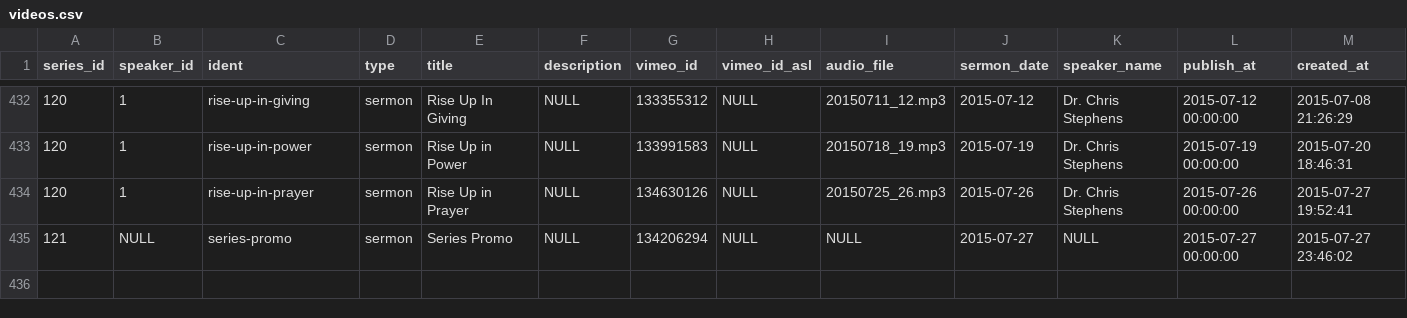
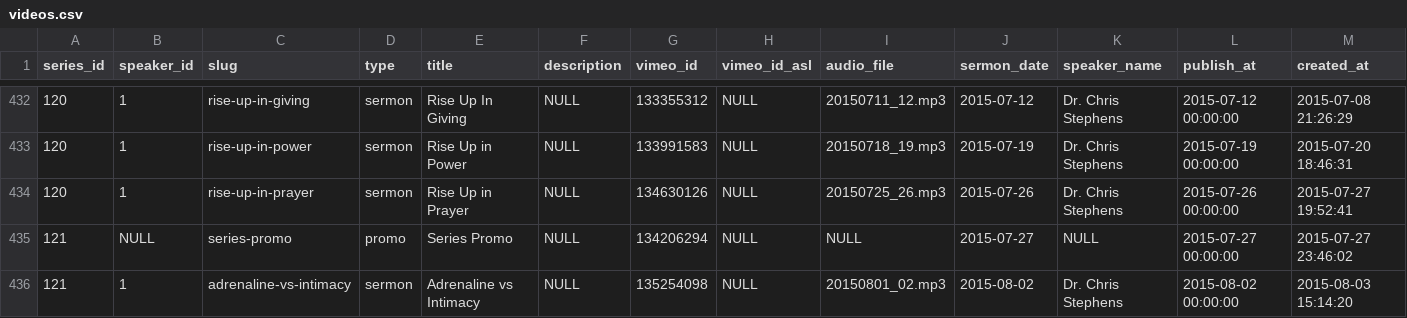
Before and after one commit to faithpromise/faithpromise.org, a CSV file: database/seeds/csv/videos.csv, drawn as a sheet; only a part is shown, gaps mark what is left out; rows hold the shown columns only; the diff names each change by its address in the sheet, - before the commit and + after, or states it on an @@ line.

Commit message:
Updated db seeds

```diff
--- a/database/seeds/csv/videos.csv
+++ b/database/seeds/csv/videos.csv
-C1: ident
+C1: slug
-D435 (type): sermon
+D435 (type): promo
+row 436: 121 | 1 | adrenaline-vs-intimacy | sermon | Adrenaline vs Intimacy | NULL | 135254098 | NULL | 20150801_02.mp3 | 2015-08-02 | Dr. Chris Stephens | 2015-08-02 00:00:00 | 2015-08-03 15:14:20
```
Also changed, not shown: database/seeds/csv/series.csv.
